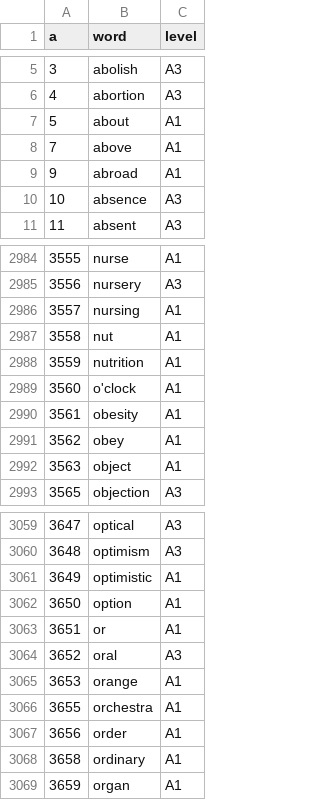
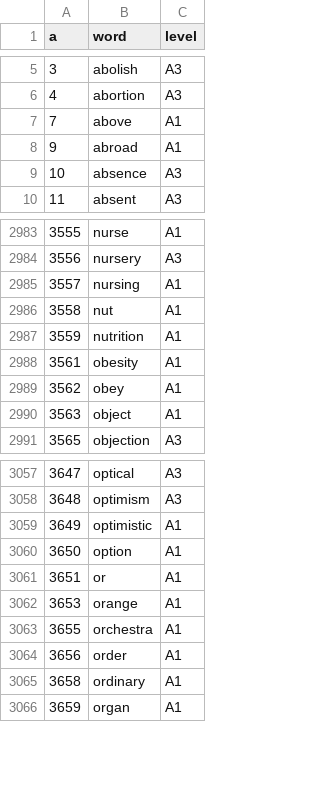
Before and after one commit to k1cker666/Project2.TGBot, a CSV file: bot/scripts/trash/res.csv, drawn as a sheet; only a part is shown, gaps mark what is left out.

Commit message:
fix migrations: drop dublicates from dataset

```diff
--- a/bot/scripts/trash/res.csv
+++ b/bot/scripts/trash/res.csv
@@ -6,3 +6,2 @@ a,word,level
 4,abortion,A3
-5,about,A1
 7,above,A1
@@ -2988,3 +2987,2 @@ a,word,level
 3559,nutrition,A1
-3560,o'clock,A1
 3561,obesity,A1
@@ -3063,3 +3061,2 @@ a,word,level
 3651,or,A1
-3652,oral,A3
 3653,orange,A1
```
Also changed, not shown: 7 other files.
